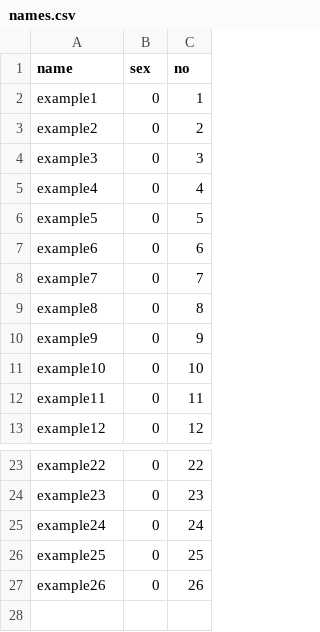
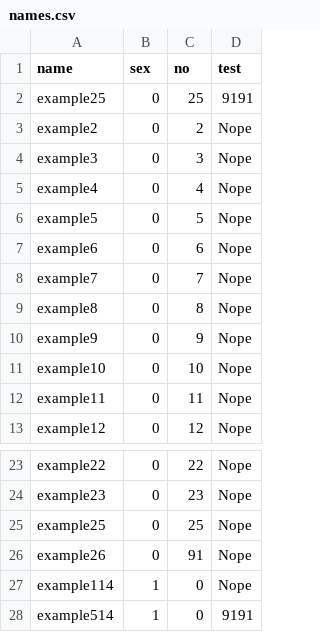
Before and after one commit to ShihaoShen2025/NamePicker, a CSV file: names.csv, drawn as a sheet; only a part is shown, gaps mark what is left out; removed rows and columns are numbered as before the commit, all else as after; the diff names each change by its address in the sheet, - before the commit and + after, or states it on an @@ line.

```diff
--- a/names.csv
+++ b/names.csv
+column D (test), rows 3-13: all Nope; rows 23-26: all Nope
-row 2: example1 | 0 | 1
+row 2: example25 | 0 | 25 | 9191
-row 25: example24 | 0 | 24
-C26 (no): 26
+C26 (no): 91
+row 27: example114 | 1 | 0 | Nope
+row 28: example514 | 1 | 0 | 9191
```
Also changed, not shown: 16 other files.
